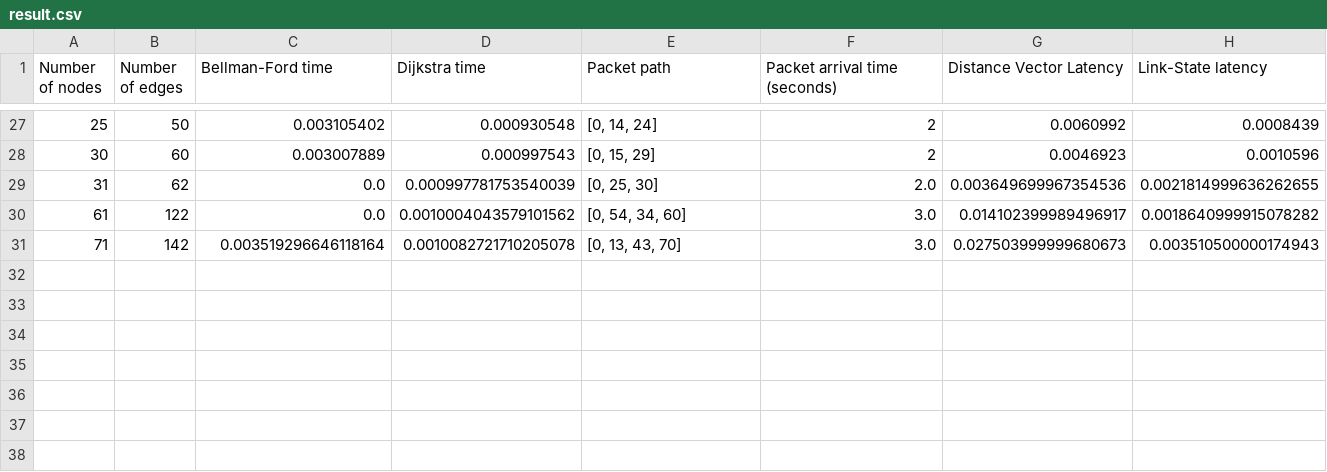
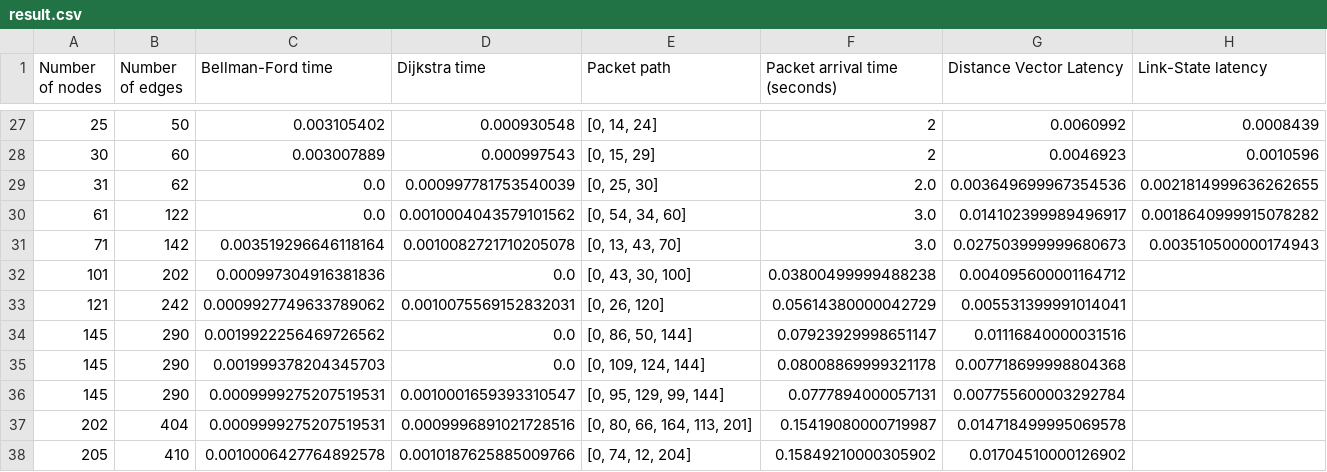
Before and after one commit to HammadaBE/Modelling-network-disruption-in-link-state-and-distance-vector-network-simulations, a CSV file: result.csv, drawn as a sheet; only a part is shown, gaps mark what is left out; the diff names each change by its address in the sheet, - before the commit and + after, or states it on an @@ line.

```diff
--- a/result.csv
+++ b/result.csv
+row 32: 101 | 202 | 0.000997304916381836 | 0.0 | [0, 43, 30, 100] | 0.03800499999488238 | 0.004095600001164712
+row 33: 121 | 242 | 0.0009927749633789062 | 0.0010075569152832031 | [0, 26, 120] | 0.05614380000042729 | 0.005531399991014041
+row 34: 145 | 290 | 0.0019922256469726562 | 0.0 | [0, 86, 50, 144] | 0.07923929998651147 | 0.01116840000031516
+row 35: 145 | 290 | 0.001999378204345703 | 0.0 | [0, 109, 124, 144] | 0.08008869999321178 | 0.007718699998804368
+row 36: 145 | 290 | 0.0009999275207519531 | 0.0010001659393310547 | [0, 95, 129, 99, 144] | 0.0777894000057131 | 0.007755600003292784
+row 37: 202 | 404 | 0.0009999275207519531 | 0.0009996891021728516 | [0, 80, 66, 164, 113, 201] | 0.15419080000719987 | 0.014718499995069578
+row 38: 205 | 410 | 0.0010006427764892578 | 0.0010187625885009766 | [0, 74, 12, 204] | 0.15849210000305902 | 0.01704510000126902
```
Also changed, not shown: 6 other files.
